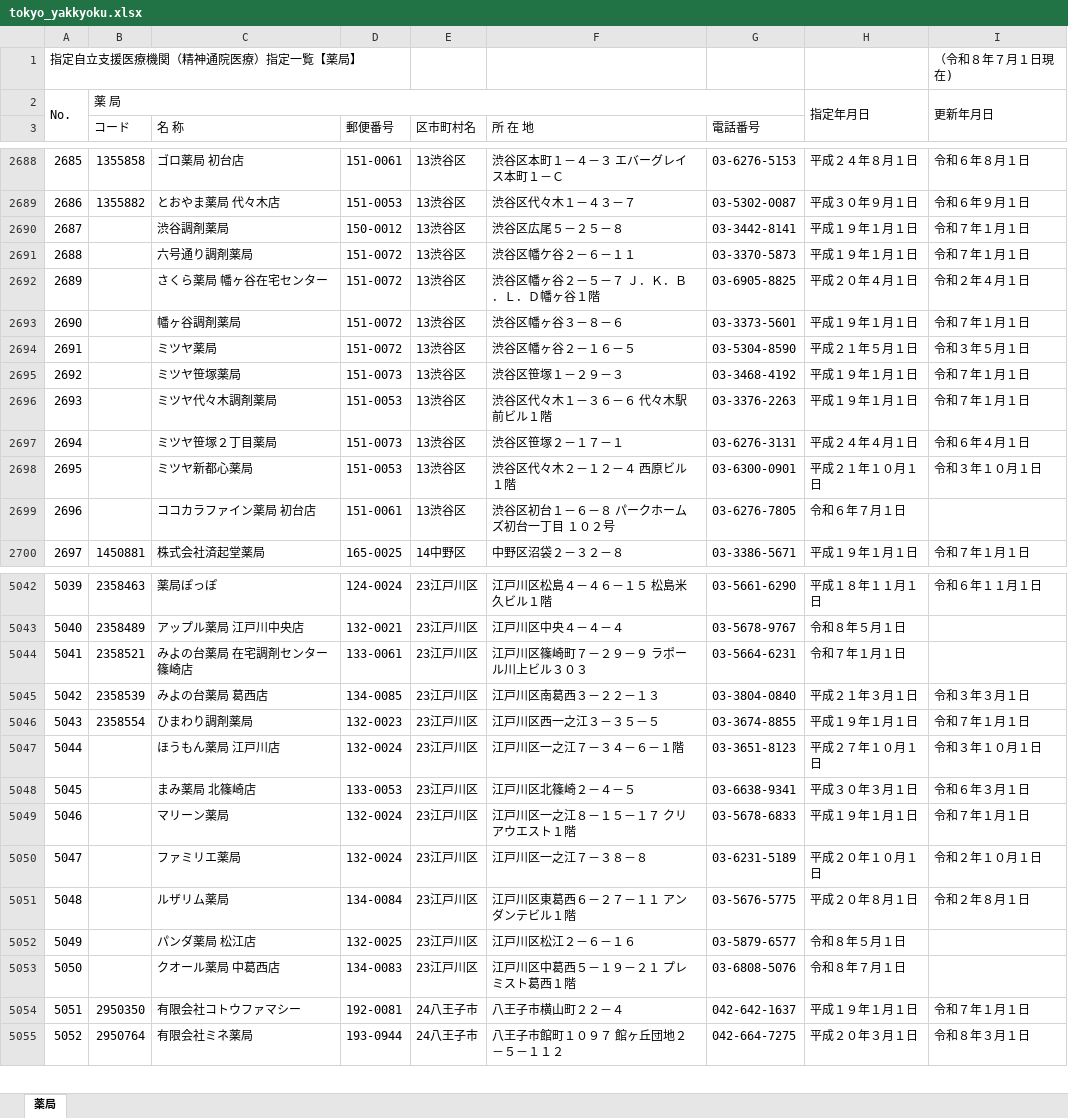
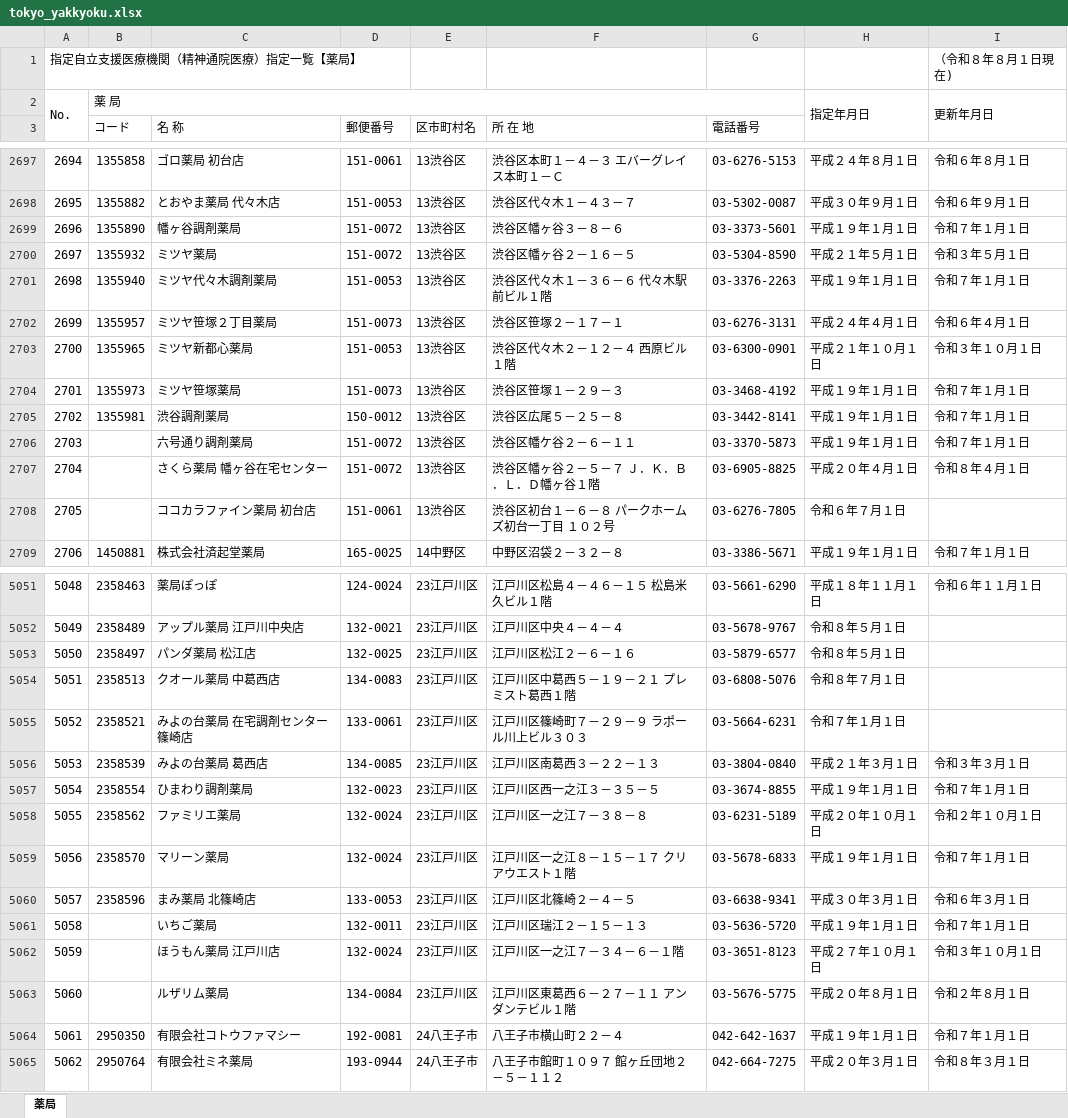
Before and after one commit to hokubusukoyakahh-cyber/facility-search, an Excel workbook: data/tokyo_yakkyoku.xlsx, sheet 薬局, drawn as a sheet; only a part is shown, gaps mark what is left out; values as stored, in another font and other column widths than the file's, no cell formats; removed rows and columns are numbered as before the commit, all else as after; the diff covers the shown part only; the diff names each change by its address in the sheet, - before the commit and + after, or states it on an @@ line.

```diff
--- a/data/tokyo_yakkyoku.xlsx (sheet 薬局)
+++ b/data/tokyo_yakkyoku.xlsx (sheet 薬局)
-I1: （令和８年７月１日現在)
+I1: （令和８年８月１日現在)
@@ column A renumbered from row 64 down @@
+row 2699: 2696 | 1355890 | 幡ヶ谷調剤薬局 | 151-0072 | 13渋谷区 | 渋谷区幡ヶ谷３－８－６ | 03-3373-5601 | 平成１９年１月１日 | 令和７年１月１日
+row 2700: 2697 | 1355932 | ミツヤ薬局 | 151-0072 | 13渋谷区 | 渋谷区幡ヶ谷２－１６－５ | 03-5304-8590 | 平成２１年５月１日 | 令和３年５月１日
+row 2701: 2698 | 1355940 | ミツヤ代々木調剤薬局 | 151-0053 | 13渋谷区 | 渋谷区代々木１－３６－６ 代々木駅前ビル１階 | 03-3376-2263 | 平成１９年１月１日 | 令和７年１月１日
+row 2702: 2699 | 1355957 | ミツヤ笹塚２丁目薬局 | 151-0073 | 13渋谷区 | 渋谷区笹塚２－１７－１ | 03-6276-3131 | 平成２４年４月１日 | 令和６年４月１日
+row 2703: 2700 | 1355965 | ミツヤ新都心薬局 | 151-0053 | 13渋谷区 | 渋谷区代々木２－１２－４ 西原ビル１階 | 03-6300-0901 | 平成２１年１０月１日 | 令和３年１０月１日
+row 2704: 2701 | 1355973 | ミツヤ笹塚薬局 | 151-0073 | 13渋谷区 | 渋谷区笹塚１－２９－３ | 03-3468-4192 | 平成１９年１月１日 | 令和７年１月１日
-B2705 (コード): (empty)
+B2705 (コード): 1355981
-I2707: 令和２年４月１日
+I2707: 令和８年４月１日
-row 2693: 2690 |  | 幡ヶ谷調剤薬局 | 151-0072 | 13渋谷区 | 渋谷区幡ヶ谷３－８－６ | 03-3373-5601 | 平成１９年１月１日 | 令和７年１月１日
-row 2694: 2691 |  | ミツヤ薬局 | 151-0072 | 13渋谷区 | 渋谷区幡ヶ谷２－１６－５ | 03-5304-8590 | 平成２１年５月１日 | 令和３年５月１日
-row 2695: 2692 |  | ミツヤ笹塚薬局 | 151-0073 | 13渋谷区 | 渋谷区笹塚１－２９－３ | 03-3468-4192 | 平成１９年１月１日 | 令和７年１月１日
-row 2696: 2693 |  | ミツヤ代々木調剤薬局 | 151-0053 | 13渋谷区 | 渋谷区代々木１－３６－６ 代々木駅前ビル１階 | 03-3376-2263 | 平成１９年１月１日 | 令和７年１月１日
-row 2697: 2694 |  | ミツヤ笹塚２丁目薬局 | 151-0073 | 13渋谷区 | 渋谷区笹塚２－１７－１ | 03-6276-3131 | 平成２４年４月１日 | 令和６年４月１日
-row 2698: 2695 |  | ミツヤ新都心薬局 | 151-0053 | 13渋谷区 | 渋谷区代々木２－１２－４ 西原ビル１階 | 03-6300-0901 | 平成２１年１０月１日 | 令和３年１０月１日
+row 5053: 5050 | 2358497 | パンダ薬局 松江店 | 132-0025 | 23江戸川区 | 江戸川区松江２－６－１６ | 03-5879-6577 | 令和８年５月１日
+row 5054: 5051 | 2358513 | クオール薬局 中葛西店 | 134-0083 | 23江戸川区 | 江戸川区中葛西５－１９－２１ プレミスト葛西１階 | 03-6808-5076 | 令和８年７月１日
+row 5058: 5055 | 2358562 | ファミリエ薬局 | 132-0024 | 23江戸川区 | 江戸川区一之江７－３８－８ | 03-6231-5189 | 平成２０年１０月１日 | 令和２年１０月１日
+row 5059: 5056 | 2358570 | マリーン薬局 | 132-0024 | 23江戸川区 | 江戸川区一之江８－１５－１７ クリアウエスト１階 | 03-5678-6833 | 平成１９年１月１日 | 令和７年１月１日
+row 5060: 5057 | 2358596 | まみ薬局 北篠崎店 | 133-0053 | 23江戸川区 | 江戸川区北篠崎２－４－５ | 03-6638-9341 | 平成３０年３月１日 | 令和６年３月１日
+row 5061: 5058 |  | いちご薬局 | 132-0011 | 23江戸川区 | 江戸川区瑞江２－１５－１３ | 03-5636-5720 | 平成１９年１月１日 | 令和７年１月１日
-row 5048: 5045 |  | まみ薬局 北篠崎店 | 133-0053 | 23江戸川区 | 江戸川区北篠崎２－４－５ | 03-6638-9341 | 平成３０年３月１日 | 令和６年３月１日
-row 5049: 5046 |  | マリーン薬局 | 132-0024 | 23江戸川区 | 江戸川区一之江８－１５－１７ クリアウエスト１階 | 03-5678-6833 | 平成１９年１月１日 | 令和７年１月１日
-row 5050: 5047 |  | ファミリエ薬局 | 132-0024 | 23江戸川区 | 江戸川区一之江７－３８－８ | 03-6231-5189 | 平成２０年１０月１日 | 令和２年１０月１日
-row 5052: 5049 |  | パンダ薬局 松江店 | 132-0025 | 23江戸川区 | 江戸川区松江２－６－１６ | 03-5879-6577 | 令和８年５月１日
-row 5053: 5050 |  | クオール薬局 中葛西店 | 134-0083 | 23江戸川区 | 江戸川区中葛西５－１９－２１ プレミスト葛西１階 | 03-6808-5076 | 令和８年７月１日
```
Also changed, not shown: 56 added rows, 48 removed rows and 386 edited cells elsewhere in this sheet, cell formats, data/tokyo_houkan.xlsx, data/tokyo_iryo.xlsx, 1 other file.
